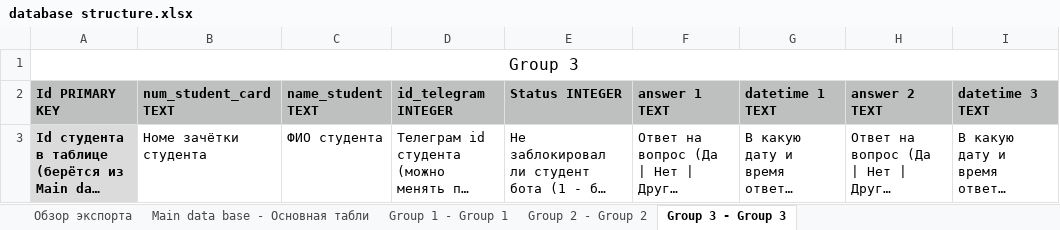
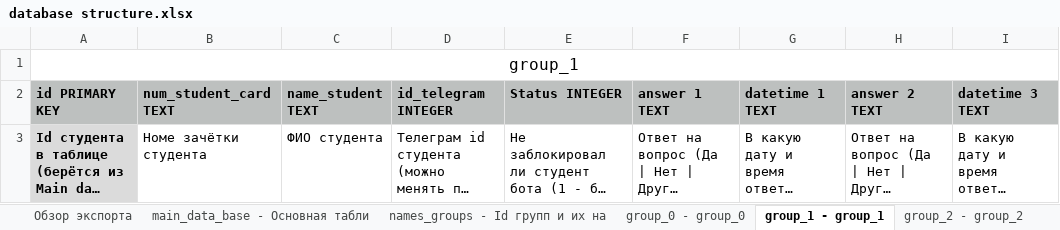
Before and after one commit to Lev-Reyn/bot_notifications_of_students, an Excel workbook: data_base/database structure.xlsx, sheet group_1 - group_1, drawn as a sheet; only a part is shown; long unchanged cells end in …; values as stored, in another font and other column widths than the file's, no borders; the diff names each change by its address in the sheet, - before the commit and + after, or states it on an @@ line.

```diff
--- a/data_base/database structure.xlsx (sheet group_1 - group_1)
+++ b/data_base/database structure.xlsx (sheet group_1 - group_1)
-sheet tab: Main data base - Основная табли
+sheet tab: main_data_base - Основная табли
-sheet tab: Group 1 - Group 1
+sheet tab: names_groups - Id групп и их на
-sheet tab: Group 2 - Group 2
+sheet tab: group_0 - group_0
-sheet tab: Group 3 - Group 3
+sheet tab: group_1 - group_1
+sheet tab: group_2 - group_2
-A1 (id PRIMARY KEY): Group 3
+A1 (id PRIMARY KEY): group_1
-A2: Id PRIMARY KEY
+A2: id PRIMARY KEY
```
Also changed, not shown: sheet Обзор экспорта, sheet names_groups - Id групп и их на, sheet main_data_base - Основная табли, sheet group_0 - group_0, 15 other files.
